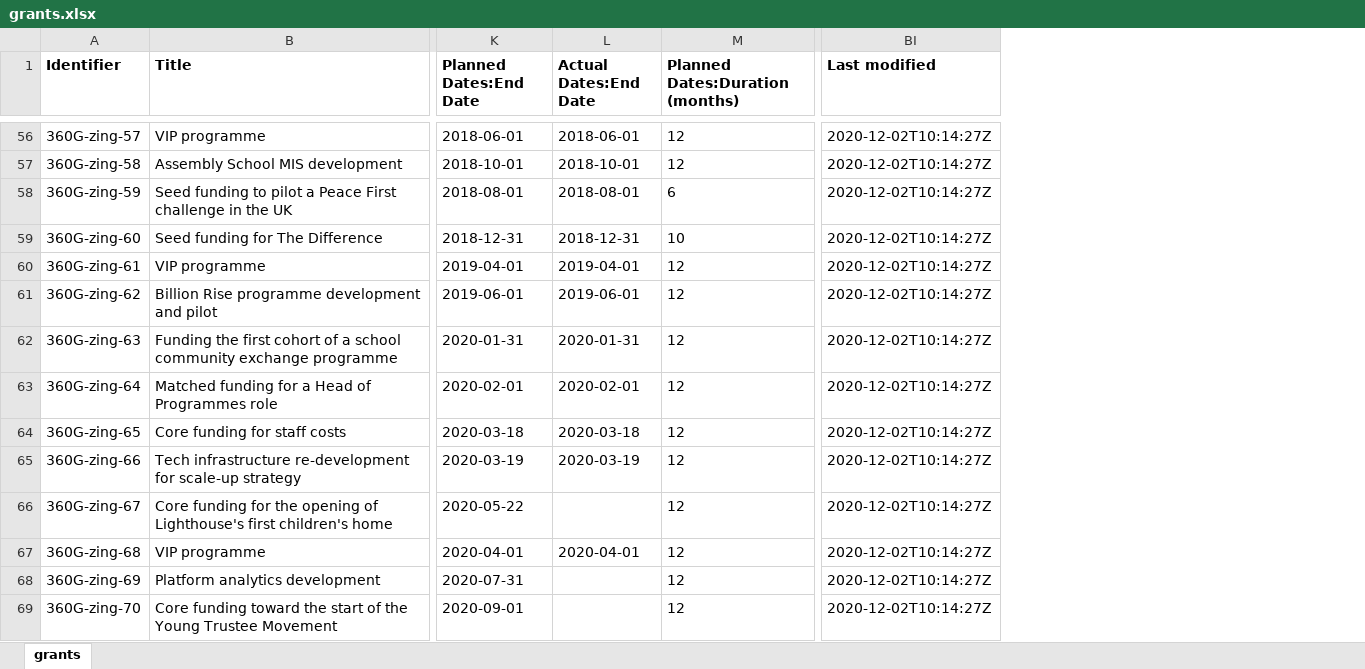
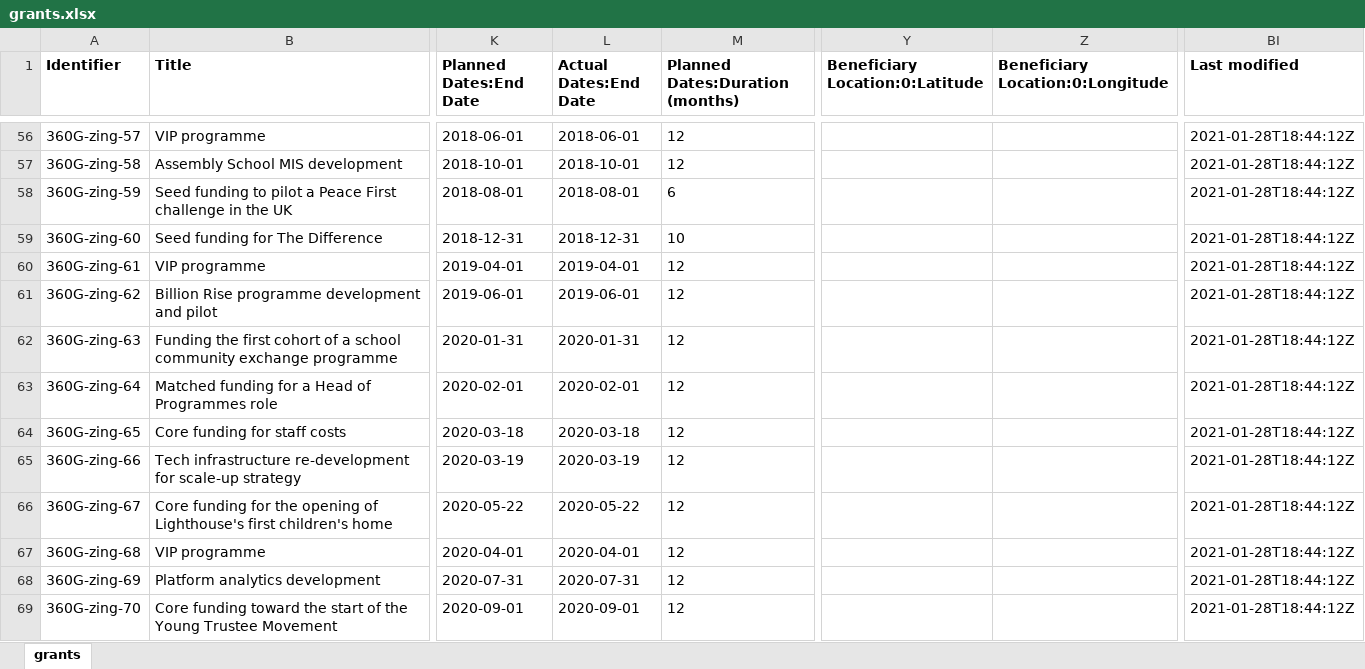
Before and after one commit to unleashing-potential/zing, an Excel workbook: open/grants.xlsx, sheet grants, drawn as a sheet; only a part is shown, gaps mark what is left out; values as stored, in another font and other column widths than the file's, no borders; the diff covers the shown part only; the diff names each change by its address in the sheet, - before the commit and + after, or states it on an @@ line.

Commit message:
Update 360 Giving Data
Add 2021 FEA and Get Further grants

```diff
--- a/open/grants.xlsx (sheet grants)
+++ b/open/grants.xlsx (sheet grants)
@@ column Y (Beneficiary Location:0:Latitude) unhidden, empty @@
@@ column Z (Beneficiary Location:0:Longitude) unhidden, empty @@
-BI56:BI69 (Last modified): 2020-12-02T10:14:27Z
+BI56:BI69 (Last modified): 2021-01-28T18:44:12Z
-L66 (Actual Dates:End Date): (empty)
+L66 (Actual Dates:End Date): 2020-05-22
-L68 (Actual Dates:End Date): (empty)
+L68 (Actual Dates:End Date): 2020-07-31
-L69 (Actual Dates:End Date): (empty)
+L69 (Actual Dates:End Date): 2020-09-01
```
Also changed, not shown: 2 added rows and 73 edited cells elsewhere in this sheet, 1 other file.
